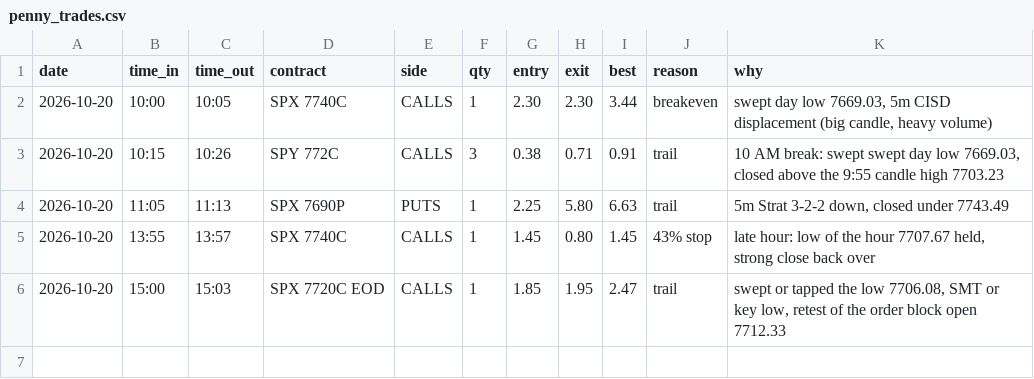
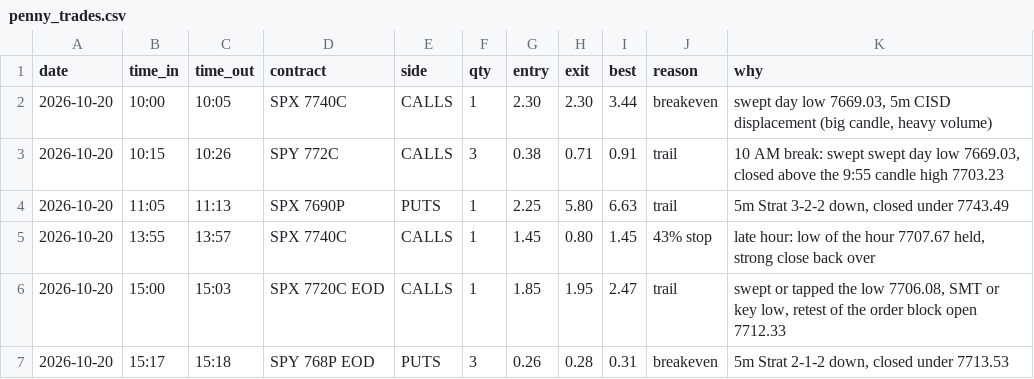
Before and after one commit to thetrinmillenia/belle-backtest, a CSV file: results/penny_trades.csv, drawn as a sheet; the diff names each change by its address in the sheet, - before the commit and + after, or states it on an @@ line.

Commit message:
Penny trade log

```diff
--- a/results/penny_trades.csv
+++ b/results/penny_trades.csv
+row 7: 2026-10-20 | 15:17 | 15:18 | SPY 768P EOD | PUTS | 3 | 0.26 | 0.28 | 0.31 | breakeven | 5m Strat 2-1-2 down, closed under 7713.53
```
Also changed, not shown: results/paper_trades.csv.
